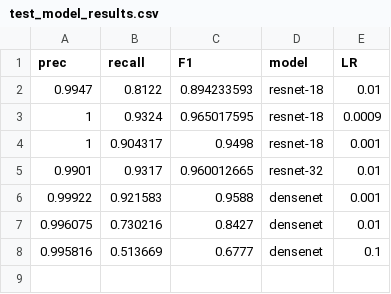
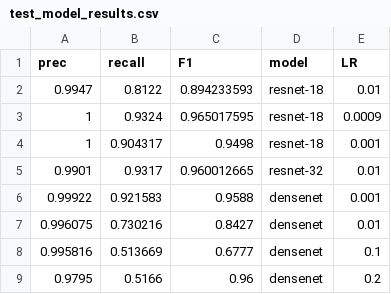
Before and after one commit to aborowicz/spacewhale, a CSV file: Revision_PLOS/test_model_results.csv, drawn as a sheet.

Commit message:
update test res

```diff
--- a/Revision_PLOS/test_model_results.csv
+++ b/Revision_PLOS/test_model_results.csv
@@ -8 +8,2 @@ prec,recall,F1,model,LR
 0.995816,0.513669,0.6777,densenet,0.1
+0.9795,0.5166,0.96,densenet,0.2
```
